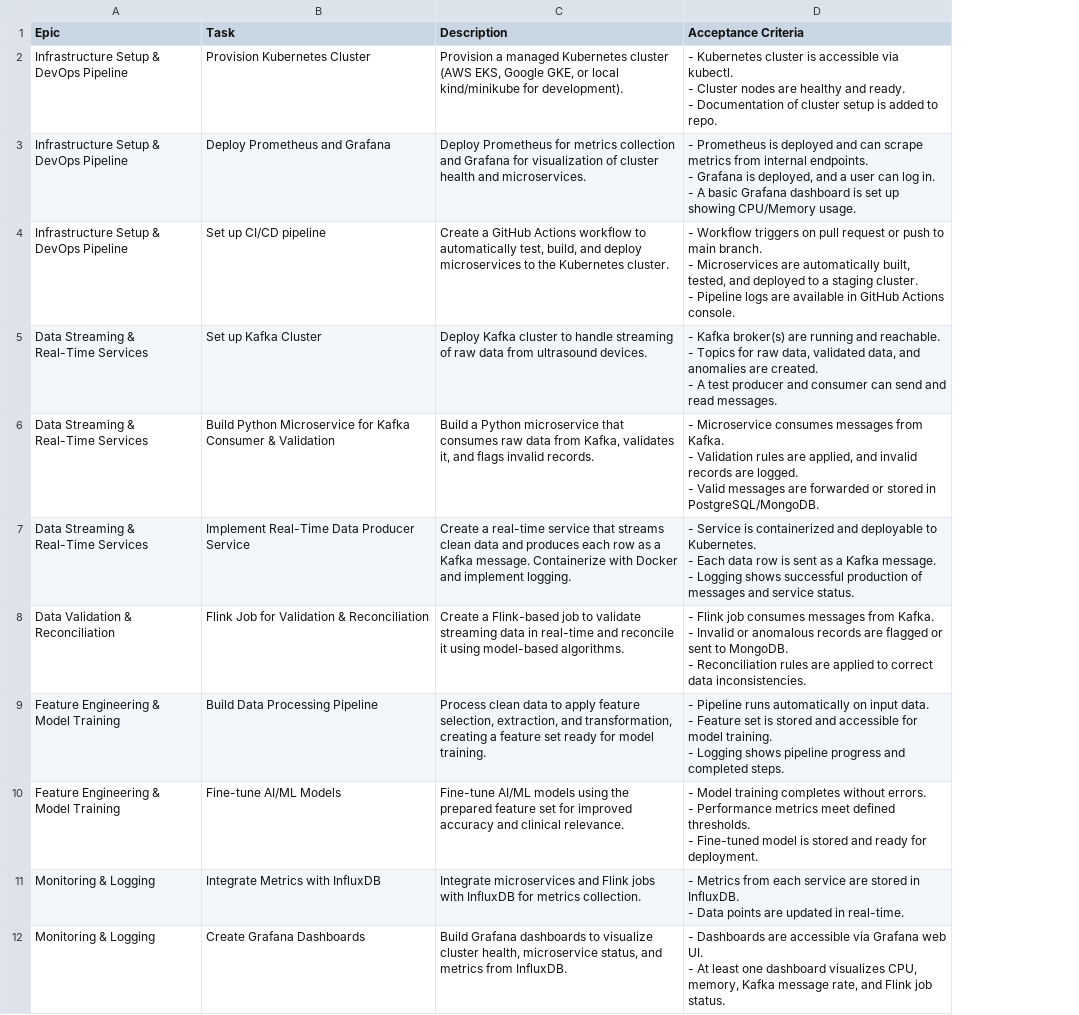
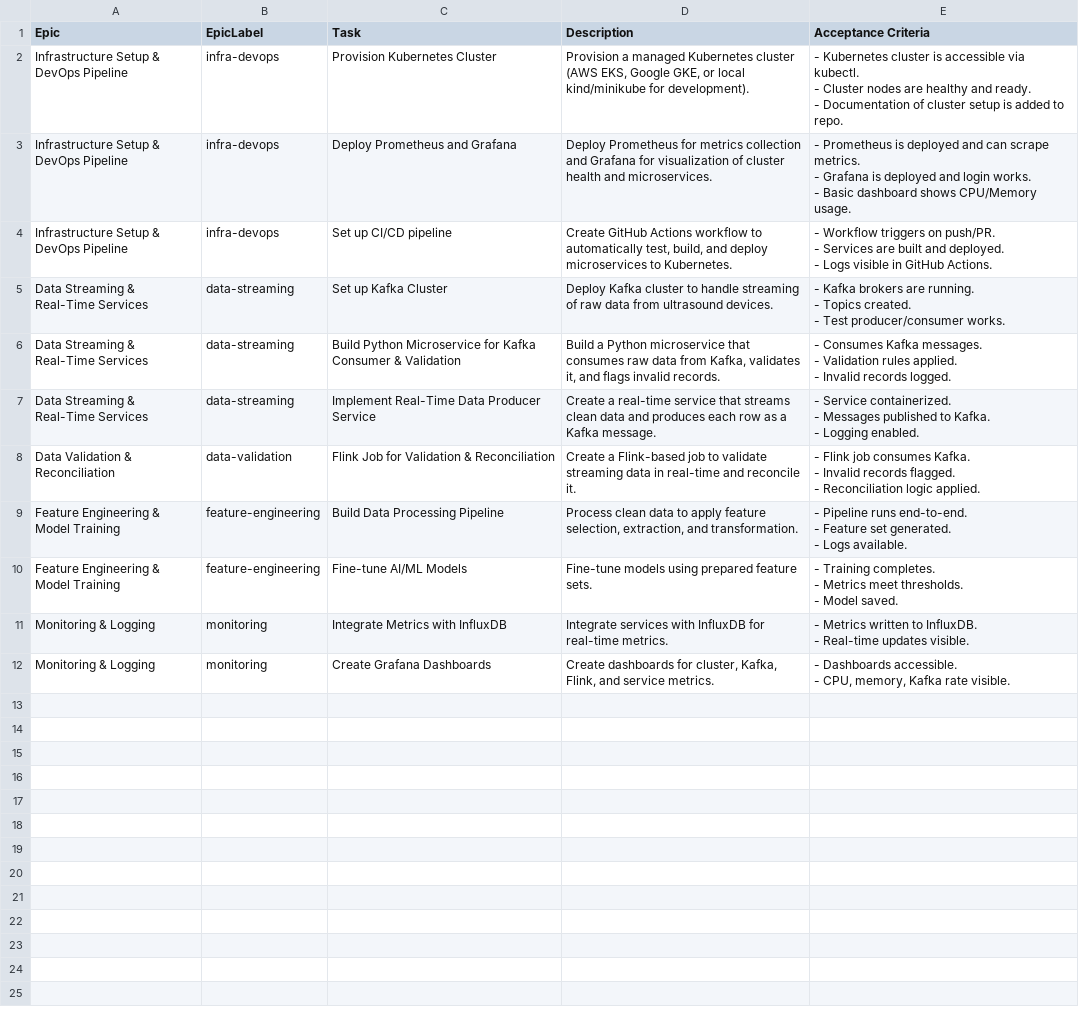
Before and after one commit to Mehr-Noor/RAUS, a CSV file: project_tasks.csv, drawn as a sheet; addresses are those after the commit; ↵ is a line break in a cell; the diff names each change by its address in the sheet, - before the commit and + after, or states it on an @@ line.

```diff
--- a/project_tasks.csv
+++ b/project_tasks.csv
+column B (EpicLabel), rows 2-12: infra-devops | infra-devops | infra-devops | data-streaming | data-streaming | data-streaming | data-validation | feature-engineering | feature-engineering | monitoring | monitoring
-E3 (Acceptance Criteria): …can scrape metrics from internal endpoints. ↵ - Grafana is deployed, and a user can log in. ↵ - A basic Grafana dashboard is set up showing CPU/Memory usage.
+E3 (Acceptance Criteria): …can scrape metrics. ↵ - Grafana is deployed and login works. ↵ - Basic dashboard shows CPU/Memory usage.
-D4 (Description): Create a GitHub Actions workflow to automatically test, build, and deploy microservices to the Kubernetes cluster.
+D4 (Description): Create GitHub Actions workflow to automatically test, build, and deploy microservices to Kubernetes.
-E4 (Acceptance Criteria): …triggers on pull request or push to main branch. ↵ - Microservices are automatically built, tested, and deployed to a staging cluster. ↵ - Pipeline logs are available in GitHub Actions console.
+E4 (Acceptance Criteria): …triggers on push/PR. ↵ - Services are built and deployed. ↵ - Logs visible in GitHub Actions.
-E5 (Acceptance Criteria): - Kafka broker(s) are running and reachable. ↵ - Topics for raw data, validated data, and anomalies are created. ↵ - A test producer and consumer can send and read messages.
+E5 (Acceptance Criteria): - Kafka brokers are running. ↵ - Topics created. ↵ - Test producer/consumer works.
-E6 (Acceptance Criteria): - Microservice consumes messages from Kafka. ↵ - Validation rules are applied, and invalid records are logged. ↵ - Valid messages are forwarded or stored in PostgreSQL/MongoDB.
+E6 (Acceptance Criteria): - Consumes Kafka messages. ↵ - Validation rules applied. ↵ - Invalid records logged.
-D7 (Description): …Kafka message. Containerize with Docker and implement logging.
+D7 (Description): …Kafka message.
-E7 (Acceptance Criteria): - Service is containerized and deployable to Kubernetes. ↵ - Each data row is sent as a Kafka message. ↵ - Logging shows successful production of messages and service status.
+E7 (Acceptance Criteria): - Service containerized. ↵ - Messages published to Kafka. ↵ - Logging enabled.
-D8 (Description): …and reconcile it using model-based algorithms.
+D8 (Description): …and reconcile it.
-E8 (Acceptance Criteria): …job consumes messages from Kafka. ↵ - Invalid or anomalous records are flagged or sent to MongoDB. ↵ - Reconciliation rules are applied to correct data inconsistencies.
+E8 (Acceptance Criteria): …job consumes Kafka. ↵ - Invalid records flagged. ↵ - Reconciliation logic applied.
-D9 (Description): …extraction, and transformation, creating a feature set ready for model training.
+D9 (Description): …extraction, and transformation.
-E9 (Acceptance Criteria): …Pipeline runs automatically on input data. ↵ - Feature set is stored and accessible for model training. ↵ - Logging shows pipeline progress and completed steps.
+E9 (Acceptance Criteria): …Pipeline runs end-to-end. ↵ - Feature set generated. ↵ - Logs available.
-D10 (Description): Fine-tune AI/ML models using the prepared feature set for improved accuracy and clinical relevance.
+D10 (Description): Fine-tune models using prepared feature sets.
-E10 (Acceptance Criteria): - Model training completes without errors. ↵ - Performance metrics meet defined thresholds. ↵ - Fine-tuned model is stored and ready for deployment.
+E10 (Acceptance Criteria): - Training completes. ↵ - Metrics meet thresholds. ↵ - Model saved.
-D11 (Description): Integrate microservices and Flink jobs with InfluxDB for metrics collection.
+D11 (Description): Integrate services with InfluxDB for real-time metrics.
-E11 (Acceptance Criteria): - Metrics from each service are stored in InfluxDB. ↵ - Data points are updated in real-time.
+E11 (Acceptance Criteria): - Metrics written to InfluxDB. ↵ - Real-time updates visible.
-D12 (Description): Build Grafana dashboards to visualize cluster health, microservice status, and metrics from InfluxDB.
+D12 (Description): Create dashboards for cluster, Kafka, Flink, and service metrics.
-E12 (Acceptance Criteria): - Dashboards are accessible via Grafana web UI. ↵ - At least one dashboard visualizes CPU, memory, Kafka message rate, and Flink job status.
+E12 (Acceptance Criteria): - Dashboards accessible. ↵ - CPU, memory, Kafka rate visible.
```
